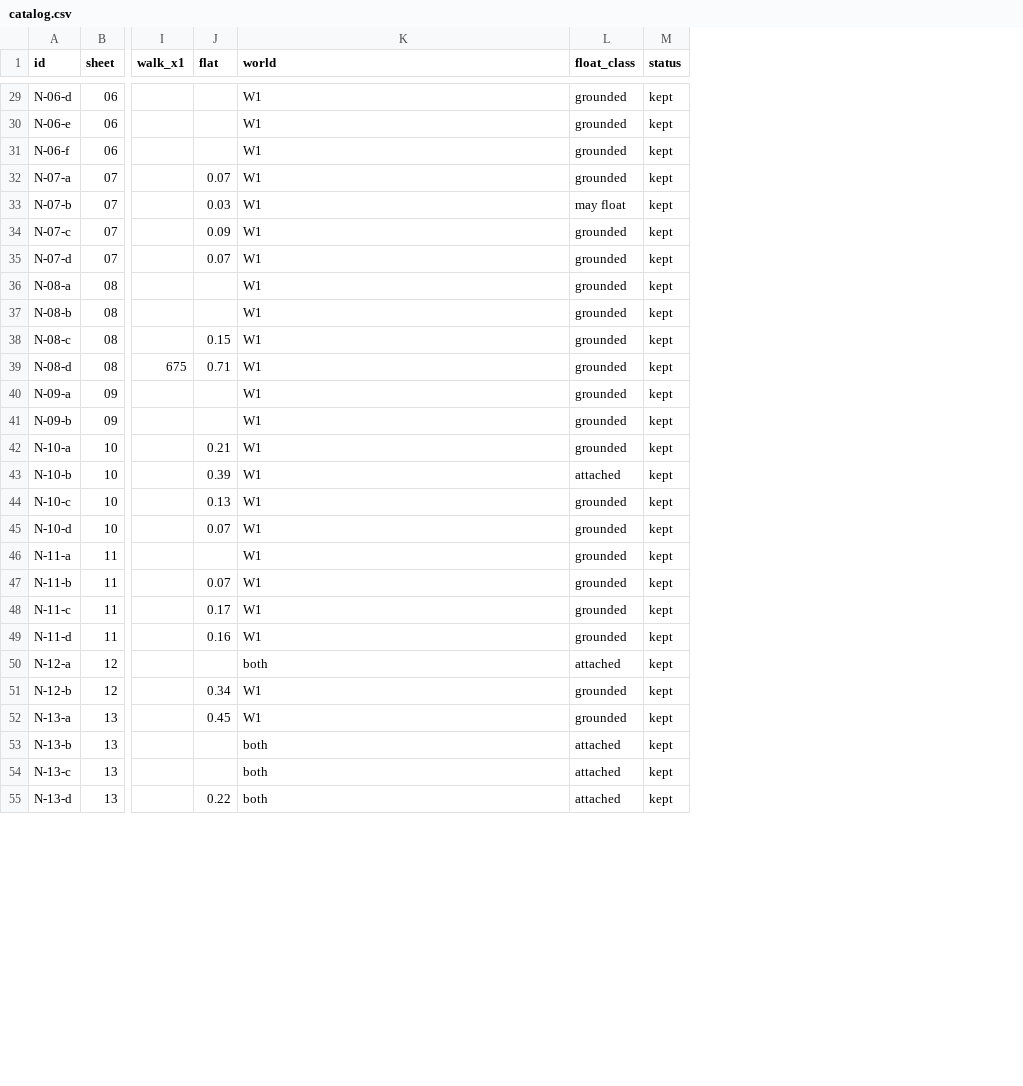
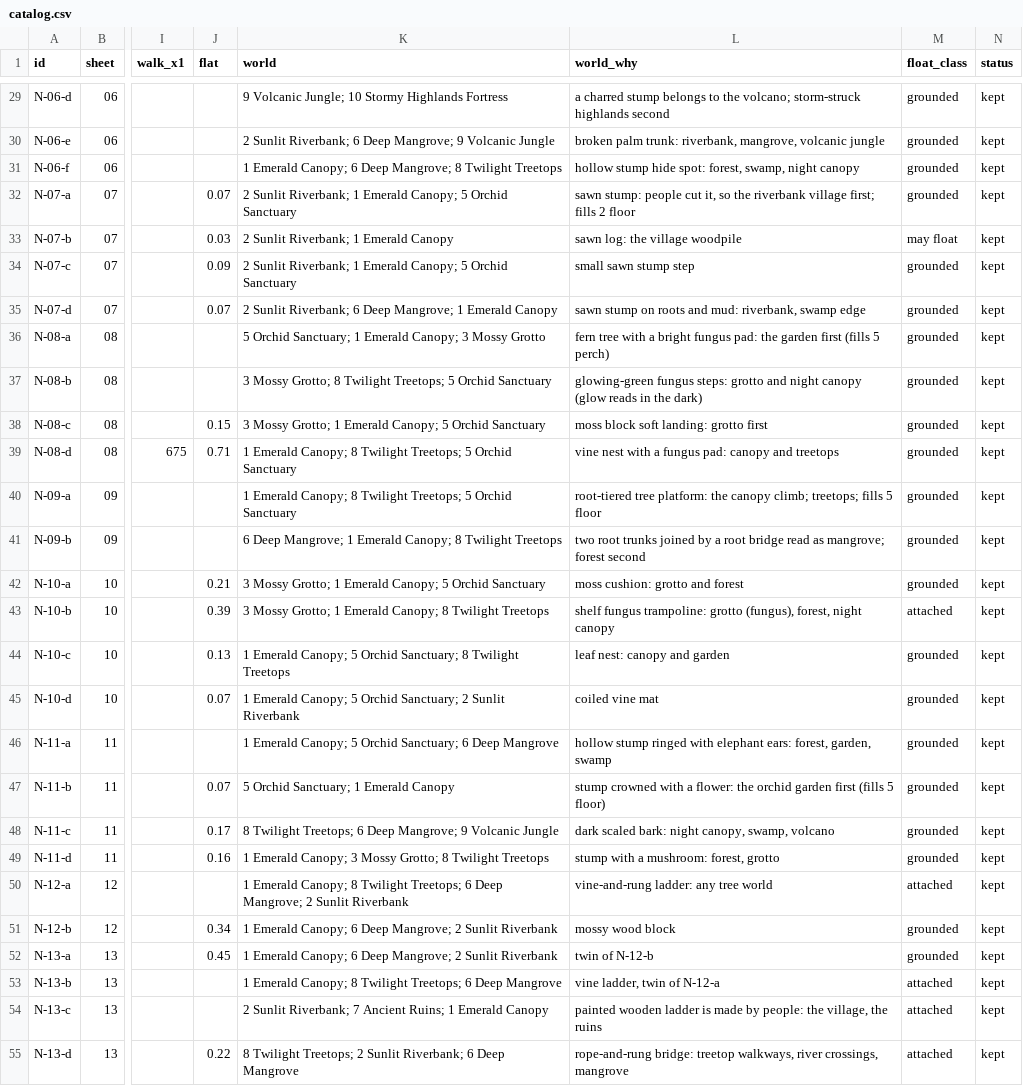
Before and after one commit to mshaffe1111/Sloths-Adventure-, a CSV file: reference/art-incoming/matt-2026-11-11/cut/catalog.csv, drawn as a sheet; only a part is shown, gaps mark what is left out; the diff covers the shown part only; the diff names each change by its address in the sheet, - before the commit and + after, or states it on an @@ line.

```diff
--- a/reference/art-incoming/matt-2026-11-11/cut/catalog.csv
+++ b/reference/art-incoming/matt-2026-11-11/cut/catalog.csv
+column L (world_why), rows 29-55: a charred stump belongs to the volcano; storm-struck highlands second | broken palm trunk: riverbank, mangrove, volcanic jungle | hollow stump hide spot: forest, swamp, night canopy | sawn stump: people cut it, so the riverbank village first; fills 2 floor | sawn log: the village woodpile | small sawn stump step | sawn stump on roots and mud: riverbank, swamp edge | fern tree with a bright fungus pad: the garden first (fills 5 perch) | glowing-green fungus steps: grotto and night canopy (glow reads in the dark) | moss block soft landing: grotto first | vine nest with a fungus pad: canopy and treetops | root-tiered tree platform: the canopy climb; treetops; fills 5 floor | two root trunks joined by a root bridge read as mangrove; forest second | moss cushion: grotto and forest | shelf fungus trampoline: grotto (fungus), forest, night canopy | leaf nest: canopy and garden | coiled vine mat | hollow stump ringed with elephant ears: forest, garden, swamp | stump crowned with a flower: the orchid garden first (fills 5 floor) | dark scaled bark: night canopy, swamp, volcano | stump with a mushroom: forest, grotto | vine-and-rung ladder: any tree world | mossy wood block | twin of N-12-b | vine ladder, twin of N-12-a | painted wooden ladder is made by people: the village, the ruins | rope-and-rung bridge: treetop walkways, river crossings, mangrove
-K29 (world): W1
+K29 (world): 9 Volcanic Jungle; 10 Stormy Highlands Fortress
-K30 (world): W1
+K30 (world): 2 Sunlit Riverbank; 6 Deep Mangrove; 9 Volcanic Jungle
-K31 (world): W1
+K31 (world): 1 Emerald Canopy; 6 Deep Mangrove; 8 Twilight Treetops
-K32 (world): W1
+K32 (world): 2 Sunlit Riverbank; 1 Emerald Canopy; 5 Orchid Sanctuary
-K33 (world): W1
+K33 (world): 2 Sunlit Riverbank; 1 Emerald Canopy
-K34 (world): W1
+K34 (world): 2 Sunlit Riverbank; 1 Emerald Canopy; 5 Orchid Sanctuary
-K35 (world): W1
+K35 (world): 2 Sunlit Riverbank; 6 Deep Mangrove; 1 Emerald Canopy
-K36 (world): W1
+K36 (world): 5 Orchid Sanctuary; 1 Emerald Canopy; 3 Mossy Grotto
-K37 (world): W1
+K37 (world): 3 Mossy Grotto; 8 Twilight Treetops; 5 Orchid Sanctuary
-K38 (world): W1
+K38 (world): 3 Mossy Grotto; 1 Emerald Canopy; 5 Orchid Sanctuary
-K39:K40 (world): W1
+K39:K40 (world): 1 Emerald Canopy; 8 Twilight Treetops; 5 Orchid Sanctuary
-K41 (world): W1
+K41 (world): 6 Deep Mangrove; 1 Emerald Canopy; 8 Twilight Treetops
-K42 (world): W1
+K42 (world): 3 Mossy Grotto; 1 Emerald Canopy; 5 Orchid Sanctuary
-K43 (world): W1
+K43 (world): 3 Mossy Grotto; 1 Emerald Canopy; 8 Twilight Treetops
-K44 (world): W1
+K44 (world): 1 Emerald Canopy; 5 Orchid Sanctuary; 8 Twilight Treetops
-K45 (world): W1
+K45 (world): 1 Emerald Canopy; 5 Orchid Sanctuary; 2 Sunlit Riverbank
-K46 (world): W1
+K46 (world): 1 Emerald Canopy; 5 Orchid Sanctuary; 6 Deep Mangrove
-K47 (world): W1
+K47 (world): 5 Orchid Sanctuary; 1 Emerald Canopy
-K48 (world): W1
+K48 (world): 8 Twilight Treetops; 6 Deep Mangrove; 9 Volcanic Jungle
-K49 (world): W1
+K49 (world): 1 Emerald Canopy; 3 Mossy Grotto; 8 Twilight Treetops
-K50 (world): both
+K50 (world): 1 Emerald Canopy; 8 Twilight Treetops; 6 Deep Mangrove; 2 Sunlit Riverbank
-K51:K52 (world): W1
+K51:K52 (world): 1 Emerald Canopy; 6 Deep Mangrove; 2 Sunlit Riverbank
-K53 (world): both
+K53 (world): 1 Emerald Canopy; 8 Twilight Treetops; 6 Deep Mangrove
-K54 (world): both
+K54 (world): 2 Sunlit Riverbank; 7 Ancient Ruins; 1 Emerald Canopy
-K55 (world): both
+K55 (world): 8 Twilight Treetops; 2 Sunlit Riverbank; 6 Deep Mangrove
```
Also changed, not shown: 28 edited cells elsewhere in this file, 5 other files.
